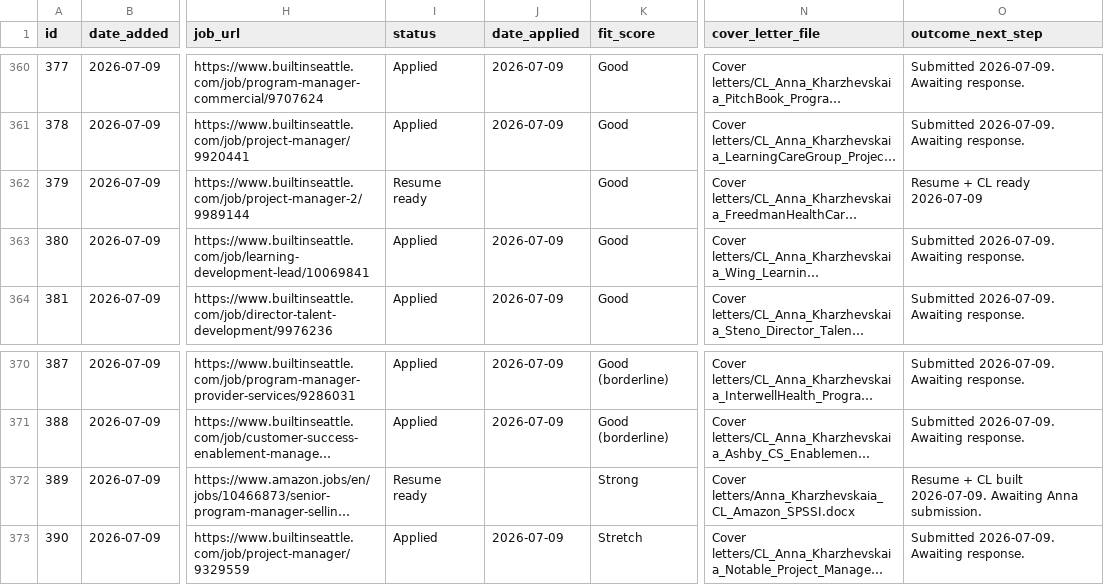
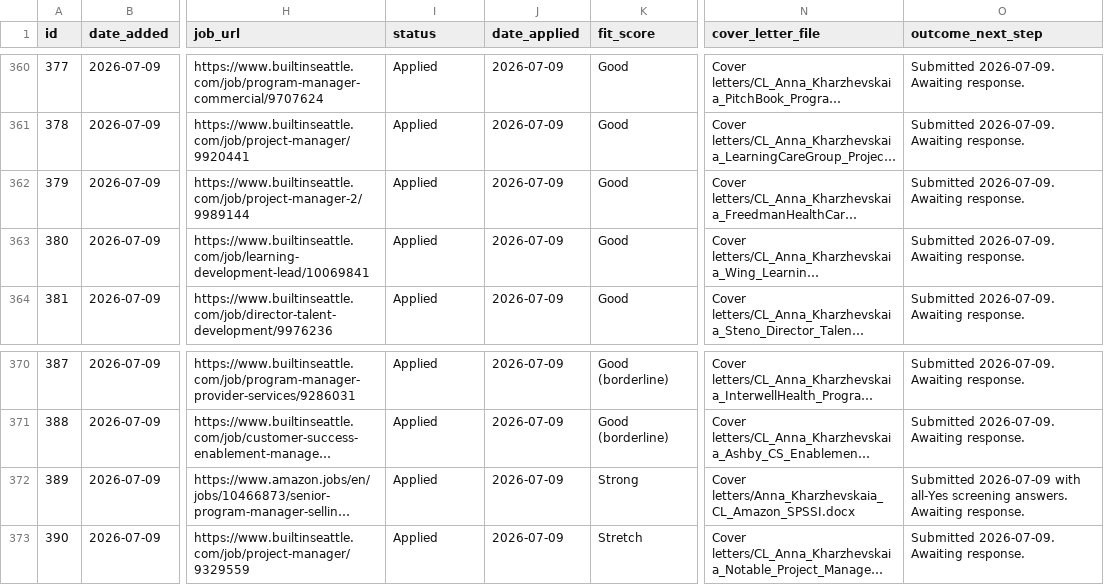
Before and after one commit to undrsky/t32tfoes3m, a CSV file: applications_tracker.csv, drawn as a sheet; only a part is shown, gaps mark what is left out; long unchanged cells end in …; the diff names each change by its address in the sheet, - before the commit and + after, or states it on an @@ line.

Commit message:
Sync dashboard from live tracker: Freedman HealthCare Applied 2026-07-09 (386 rows)

```diff
--- a/applications_tracker.csv
+++ b/applications_tracker.csv
-I362 (status): Resume ready
+I362 (status): Applied
-J362 (date_applied): (empty)
+J362 (date_applied): 2026-07-09
-O362 (outcome_next_step): Resume + CL ready 2026-07-09
+O362 (outcome_next_step): Submitted 2026-07-09. Awaiting response.
-I372 (status): Resume ready
+I372 (status): Applied
-J372 (date_applied): (empty)
+J372 (date_applied): 2026-07-09
-O372 (outcome_next_step): Resume + CL built 2026-07-09. Awaiting Anna submission.
+O372 (outcome_next_step): Submitted 2026-07-09 with all-Yes screening answers. Awaiting response.
```
Also changed, not shown: 2 other files.
